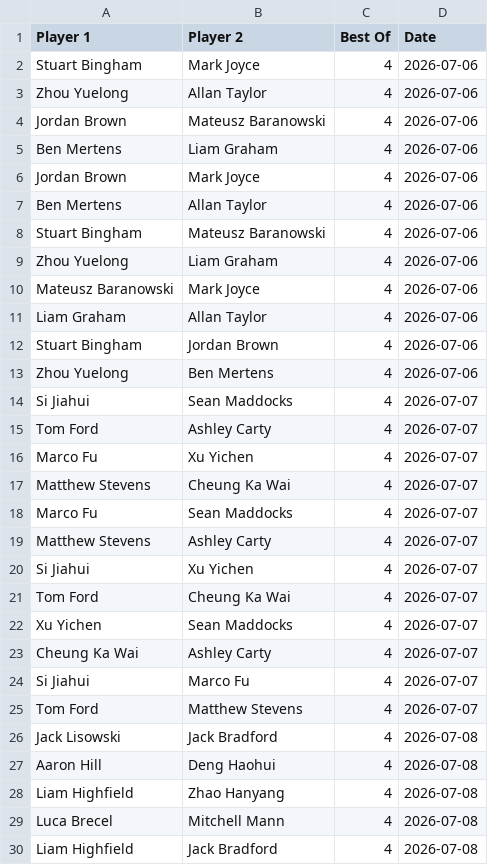
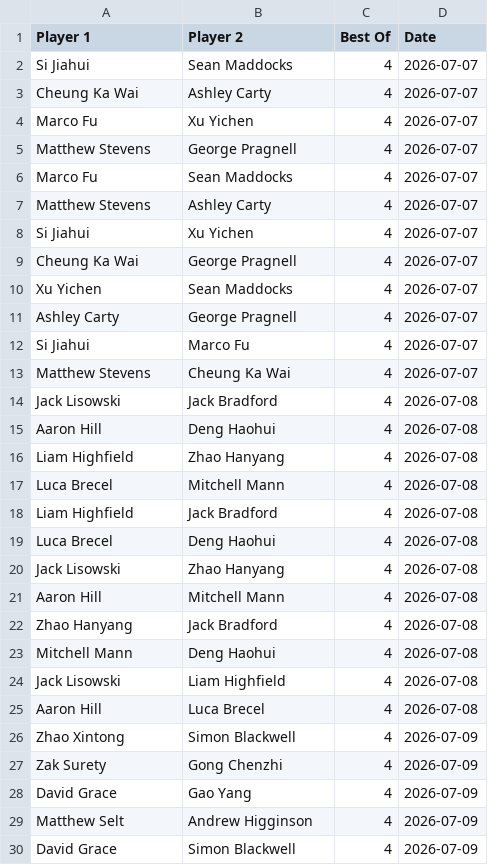
Before and after one commit to Fredfreddo/SnookerDashboardPipeline, a CSV file: upcoming_matches.csv, drawn as a sheet; only a part is shown; the shorter side is filled out with more unchanged rows; the diff covers the shown part only.

```diff
--- a/upcoming_matches.csv
+++ b/upcoming_matches.csv
@@ -1,18 +1,6 @@
 Player 1,Player 2,Best Of,Date
-"Stuart Bingham","Mark Joyce",4,"2026-07-06"
-"Zhou Yuelong","Allan Taylor",4,"2026-07-06"
-"Jordan Brown","Mateusz Baranowski",4,"2026-07-06"
-"Ben Mertens","Liam Graham",4,"2026-07-06"
-"Jordan Brown","Mark Joyce",4,"2026-07-06"
-"Ben Mertens","Allan Taylor",4,"2026-07-06"
-"Stuart Bingham","Mateusz Baranowski",4,"2026-07-06"
-"Zhou Yuelong","Liam Graham",4,"2026-07-06"
-"Mateusz Baranowski","Mark Joyce",4,"2026-07-06"
-"Liam Graham","Allan Taylor",4,"2026-07-06"
-"Stuart Bingham","Jordan Brown",4,"2026-07-06"
-"Zhou Yuelong","Ben Mertens",4,"2026-07-06"
 "Si Jiahui","Sean Maddocks",4,"2026-07-07"
-"Tom Ford","Ashley Carty",4,"2026-07-07"
+"Cheung Ka Wai","Ashley Carty",4,"2026-07-07"
 "Marco Fu","Xu Yichen",4,"2026-07-07"
-"Matthew Stevens","Cheung Ka Wai",4,"2026-07-07"
+"Matthew Stevens","George Pragnell",4,"2026-07-07"
 "Marco Fu","Sean Maddocks",4,"2026-07-07"
@@ -20,7 +8,7 @@ Player 1,Player 2,Best Of,Date
 "Si Jiahui","Xu Yichen",4,"2026-07-07"
-"Tom Ford","Cheung Ka Wai",4,"2026-07-07"
+"Cheung Ka Wai","George Pragnell",4,"2026-07-07"
 "Xu Yichen","Sean Maddocks",4,"2026-07-07"
-"Cheung Ka Wai","Ashley Carty",4,"2026-07-07"
+"Ashley Carty","George Pragnell",4,"2026-07-07"
 "Si Jiahui","Marco Fu",4,"2026-07-07"
-"Tom Ford","Matthew Stevens",4,"2026-07-07"
+"Matthew Stevens","Cheung Ka Wai",4,"2026-07-07"
 "Jack Lisowski","Jack Bradford",4,"2026-07-08"
```
Also changed, not shown: 12 added rows elsewhere in this file, 1 other file.
